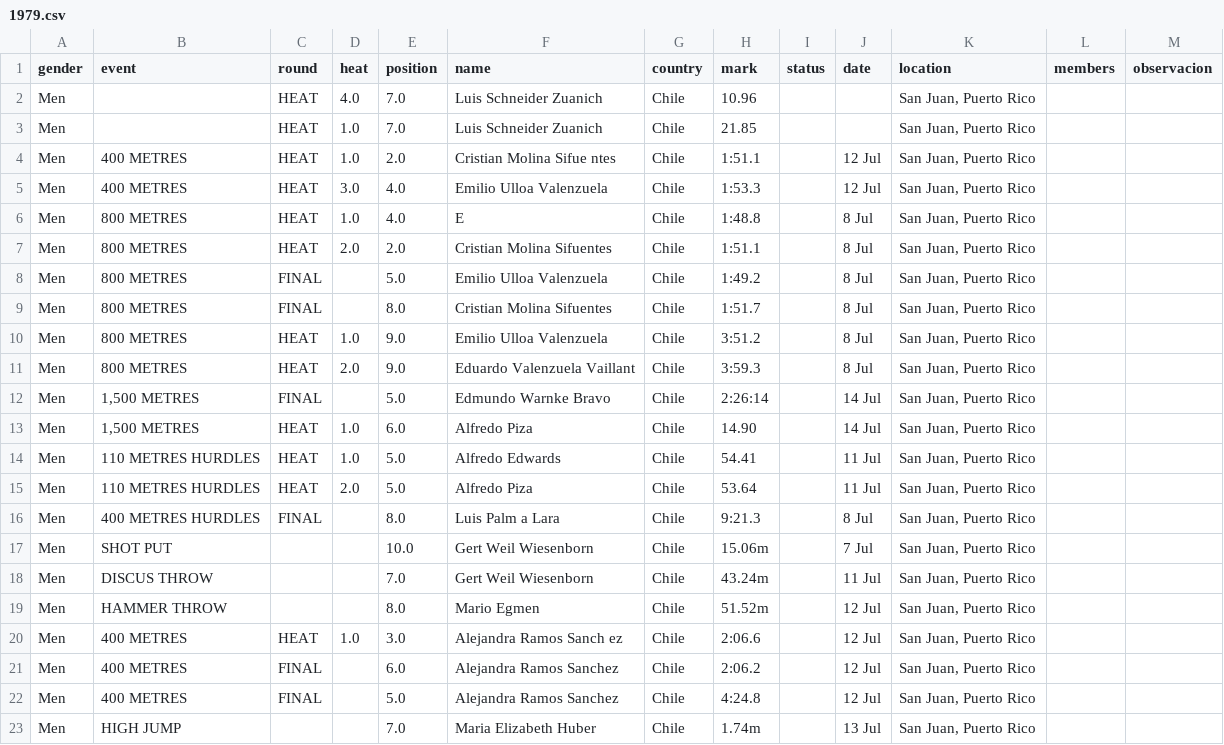
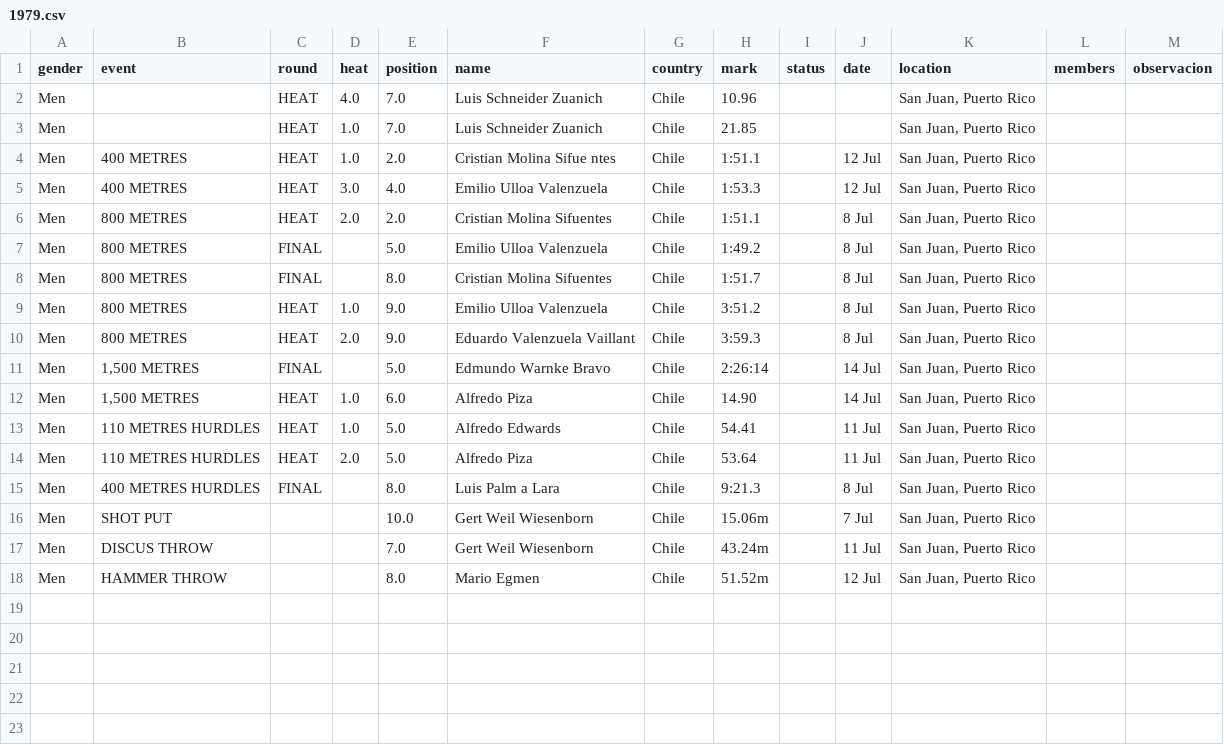
Before and after one commit to cristinadiaztobar7/Webstory-de-Cristina-D-az-M-nica-Montero-y-Vicente-V-squez-, a CSV file: Entrega_03/Montero_Monica_vis_01/BASE DATOS HOMBRES LIMPIA POR AÑO/1979.csv, drawn as a sheet; the diff names each change by its address in the sheet, - before the commit and + after, or states it on an @@ line.

Commit message:
Update 1979.csv

```diff
--- a/Entrega_03/Montero_Monica_vis_01/BASE DATOS HOMBRES LIMPIA POR AÑO/1979.csv
+++ b/Entrega_03/Montero_Monica_vis_01/BASE DATOS HOMBRES LIMPIA POR AÑO/1979.csv
-row 6: Men | 800 METRES | HEAT | 1.0 | 4.0 | E | Chile | 1:48.8 |  | 8 Jul | San Juan, Puerto Rico
-row 20: Men | 400 METRES | HEAT | 1.0 | 3.0 | Alejandra Ramos Sanch ez | Chile | 2:06.6 |  | 12 Jul | San Juan, Puerto Rico
-row 21: Men | 400 METRES | FINAL |  | 6.0 | Alejandra Ramos Sanchez | Chile | 2:06.2 |  | 12 Jul | San Juan, Puerto Rico
-row 22: Men | 400 METRES | FINAL |  | 5.0 | Alejandra Ramos Sanchez | Chile | 4:24.8 |  | 12 Jul | San Juan, Puerto Rico
-row 23: Men | HIGH JUMP |  |  | 7.0 | Maria Elizabeth Huber | Chile | 1.74m |  | 13 Jul | San Juan, Puerto Rico
```
